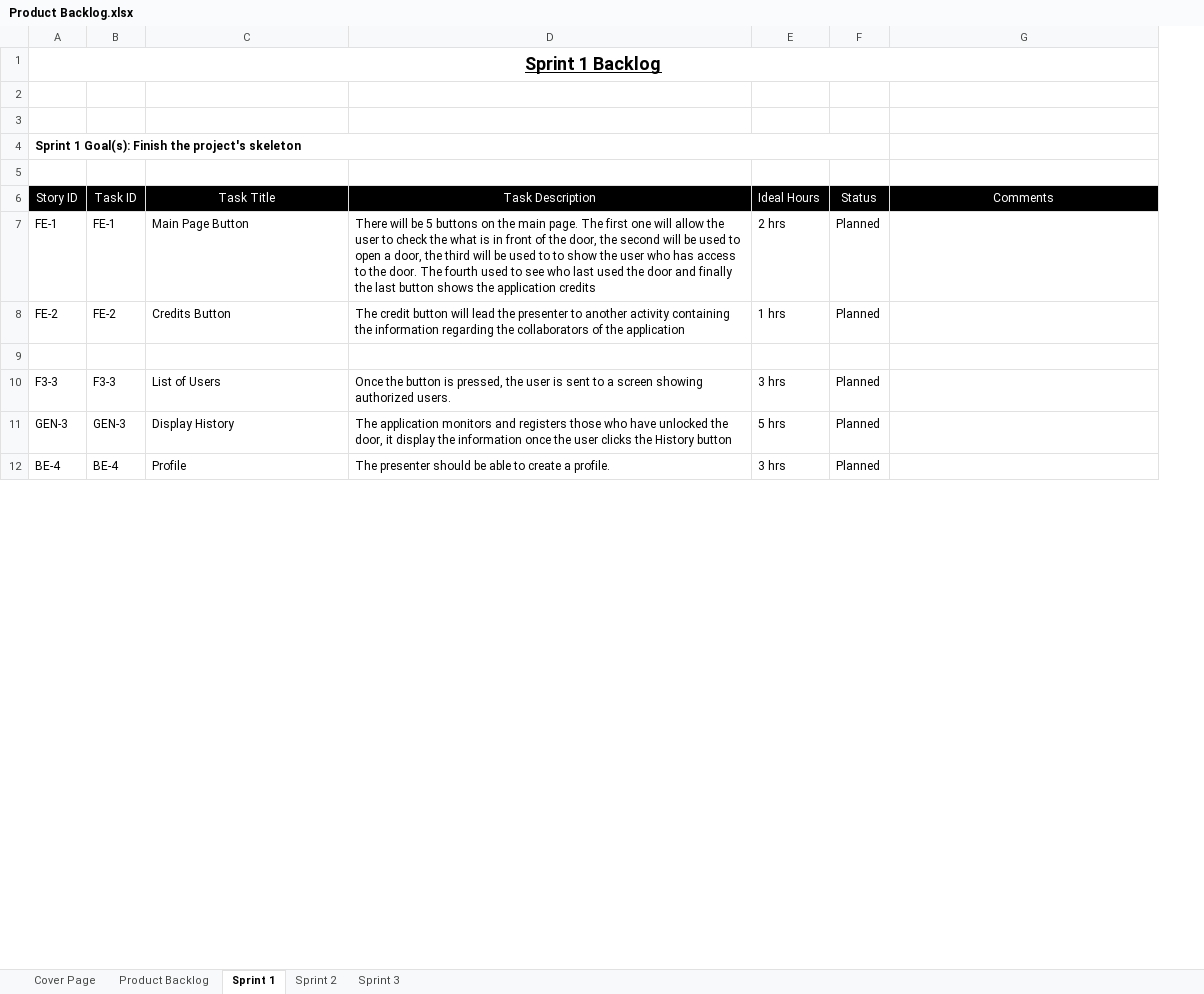
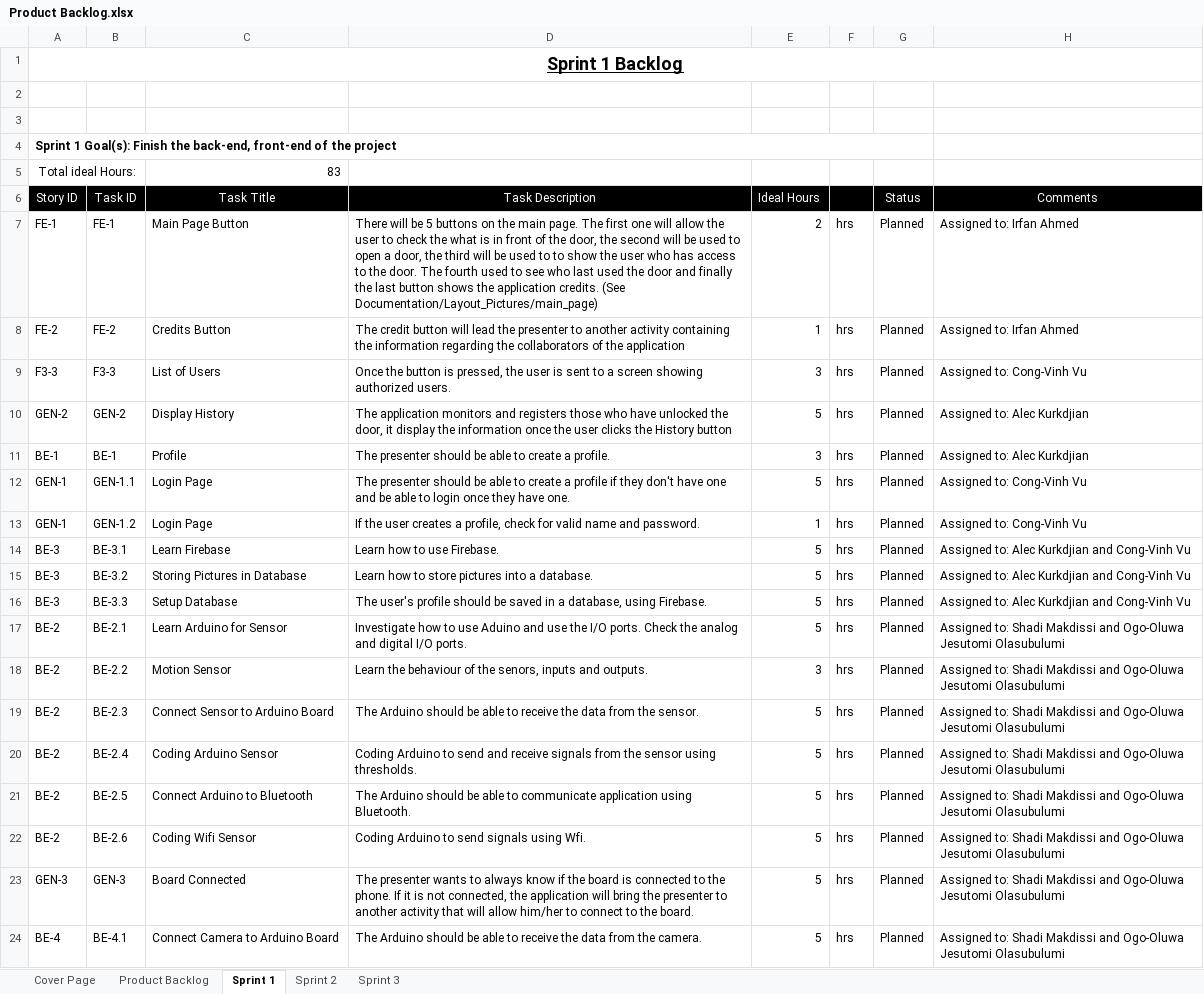
Before and after one commit to tomilashy/Open-sesame, an Excel workbook: Documentation/Product Backlog.xlsx, sheet Sprint 1, drawn as a sheet; only a part is shown; values as stored, in another font and other column widths than the file's, no borders; removed rows and columns are numbered as before the commit, all else as after; the diff covers the shown part only; the diff names each change by its address in the sheet, - before the commit and + after, or states it on an @@ line.

Commit message:
Sprint 1 Cherry Pick

```diff
--- a/Documentation/Product Backlog.xlsx (sheet Sprint 1)
+++ b/Documentation/Product Backlog.xlsx (sheet Sprint 1)
+column F, rows 7-9: all hrs; rows 23-24: hrs | hrs
-A4 (Story ID): …Finish the project's skeleton
+A4 (Story ID): …Finish the back-end, front-end of the project
-row 5: (empty)
+row 5: Total ideal Hours: |  | 83
+A5:B5 merged
-D7 (Task Description): …the application credits
+D7 (Task Description): …the application credits. (See Documentation/Layout_Pictures/main_page)
-E7 (Ideal Hours): 2 hrs
+E7 (Ideal Hours): 2
-H7:H8 (Comments): (empty)
+H7:H8 (Comments): Assigned to: Irfan Ahmed
-E8 (Ideal Hours): 1 hrs
+E8 (Ideal Hours): 1
-row 9: (empty)
-E9 (Ideal Hours): 3 hrs
+E9 (Ideal Hours): 3
-H9 (Comments): (empty)
+H9 (Comments): Assigned to: Cong-Vinh Vu
+row 10: GEN-2 | GEN-2 | Display History | The application monitors and registers those who have unlocked the door, it display the information once the user clicks the History button | 5 | hrs | Planned | Assigned to: Alec Kurkdjian
+row 11: BE-1 | BE-1 | Profile | The presenter should be able to create a profile. | 3 | hrs | Planned | Assigned to: Alec Kurkdjian
+row 12: GEN-1 | GEN-1.1 | Login Page | The presenter should be able to create a profile if they don't have one and be able to login once they have one. | 5 | hrs | Planned | Assigned to: Cong-Vinh Vu
+row 13: GEN-1 | GEN-1.2 | Login Page | If the user creates a profile, check for valid name and password. | 1 | hrs | Planned | Assigned to: Cong-Vinh Vu
+row 14: BE-3 | BE-3.1 | Learn Firebase | Learn how to use Firebase. | 5 | hrs | Planned | Assigned to: Alec Kurkdjian and Cong-Vinh Vu
+row 15: BE-3 | BE-3.2 | Storing Pictures in Database | Learn how to store pictures into a database. | 5 | hrs | Planned | Assigned to: Alec Kurkdjian and Cong-Vinh Vu
+row 16: BE-3 | BE-3.3 | Setup Database | The user's profile should be saved in a database, using Firebase. | 5 | hrs | Planned | Assigned to: Alec Kurkdjian and Cong-Vinh Vu
+row 17: BE-2 | BE-2.1 | Learn Arduino for Sensor | Investigate how to use Aduino and use the I/O ports. Check the analog and digital I/O ports. | 5 | hrs | Planned | Assigned to: Shadi Makdissi and Ogo-Oluwa Jesutomi Olasubulumi
+row 18: BE-2 | BE-2.2 | Motion Sensor | Learn the behaviour of the senors, inputs and outputs. | 3 | hrs | Planned | Assigned to: Shadi Makdissi and Ogo-Oluwa Jesutomi Olasubulumi
+row 19: BE-2 | BE-2.3 | Connect Sensor to Arduino Board | The Arduino should be able to receive the data from the sensor. | 5 | hrs | Planned | Assigned to: Shadi Makdissi and Ogo-Oluwa Jesutomi Olasubulumi
+row 20: BE-2 | BE-2.4 | Coding Arduino Sensor | Coding Arduino to send and receive signals from the sensor using thresholds. | 5 | hrs | Planned | Assigned to: Shadi Makdissi and Ogo-Oluwa Jesutomi Olasubulumi
+row 21: BE-2 | BE-2.5 | Connect Arduino to Bluetooth | The Arduino should be able to communicate application using Bluetooth. | 5 | hrs | Planned | Assigned to: Shadi Makdissi and Ogo-Oluwa Jesutomi Olasubulumi
+row 22: BE-2 | BE-2.6 | Coding Wifi Sensor | Coding Arduino to send signals using Wfi. | 5 | hrs | Planned | Assigned to: Shadi Makdissi and Ogo-Oluwa Jesutomi Olasubulumi
-C23 (Task Title): Display History
+C23 (Task Title): Board Connected
-D23 (Task Description): The application monitors and registers those who have unlocked the door, it display the information once the user clicks the History button
+D23 (Task Description): The presenter wants to always know if the board is connected to the phone. If it is not connected, the application will bring the presenter to another activity that will allow him/her to connect to the board.
-E23 (Ideal Hours): 5 hrs
+E23 (Ideal Hours): 5
-H23:H24 (Comments): (empty)
+H23:H24 (Comments): Assigned to: Shadi Makdissi and Ogo-Oluwa Jesutomi Olasubulumi
-B24 (Task ID): BE-4
+B24 (Task ID): BE-4.1
-C24 (Task Title): Profile
+C24 (Task Title): Connect Camera to Arduino Board
-D24 (Task Description): The presenter should be able to create a profile.
+D24 (Task Description): The Arduino should be able to receive the data from the camera.
-E24 (Ideal Hours): 3 hrs
+E24 (Ideal Hours): 5
```
Also changed, not shown: 2 added rows and 1 removed row elsewhere in this sheet, sheet Product Backlog.
